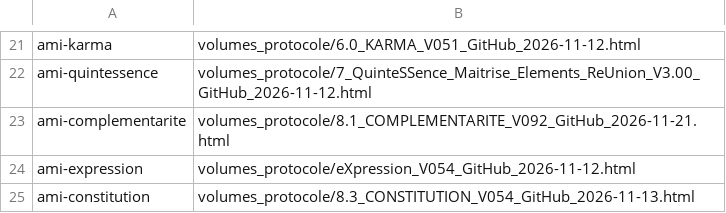
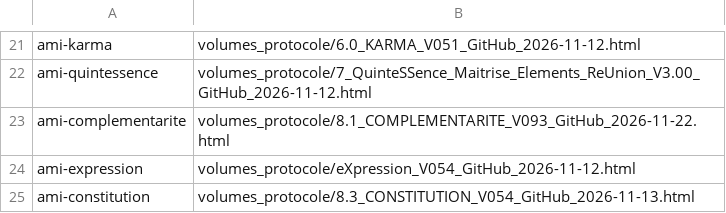
Before and after one commit to Agdistys/aMi, a TSV file: fichiers_depot/routes-webnode.tsv, drawn as a sheet; only a part is shown, gaps mark what is left out.

Commit message:
Inclure Complémentarité dans le HTML initial et équilibrer ses marges mobiles

```diff
--- a/fichiers_depot/routes-webnode.tsv
+++ b/fichiers_depot/routes-webnode.tsv
@@ -22,3 +22,3 @@ ami-karma	volumes_protocole/6.0_KARMA_V051_GitHub_2026-11-12.html
 ami-quintessence	volumes_protocole/7_QuinteSSence_Maitrise_Elements_ReUnion_V3.00_GitHub_2026-11-12.html
-ami-complementarite	volumes_protocole/8.1_COMPLEMENTARITE_V092_GitHub_2026-11-21.html
+ami-complementarite	volumes_protocole/8.1_COMPLEMENTARITE_V093_GitHub_2026-11-22.html
 ami-expression	volumes_protocole/eXpression_V054_GitHub_2026-11-12.html
```
Also changed, not shown: 4 other files.
